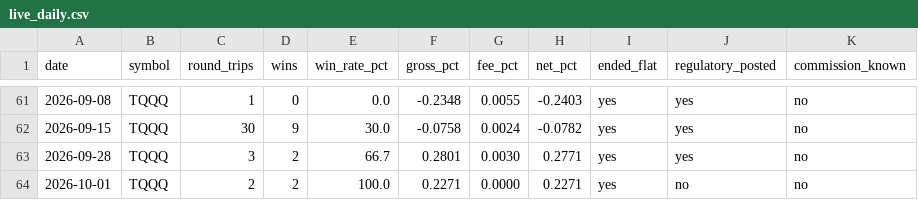
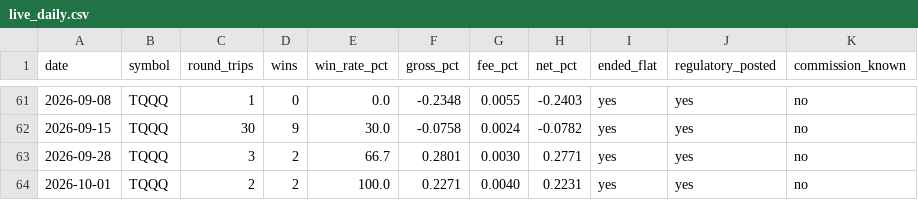
Before and after one commit to tenex-lab/tenex-lab.github.io, a CSV file: registry/live_daily.csv, drawn as a sheet; only a part is shown, gaps mark what is left out.

```diff
--- a/registry/live_daily.csv
+++ b/registry/live_daily.csv
@@ -63,2 +63,2 @@ date,symbol,round_trips,wins,win_rate_pct,gross_pct,fee_pct,net_pct,ended_flat,r
 2026-09-28,TQQQ,3,2,66.7,0.2801,0.0030,0.2771,yes,yes,no
-2026-10-01,TQQQ,2,2,100.0,0.2271,0.0000,0.2271,yes,no,no
+2026-10-01,TQQQ,2,2,100.0,0.2271,0.0040,0.2231,yes,yes,no
```
Also changed, not shown: registry/run_log.csv, 1 other file.
